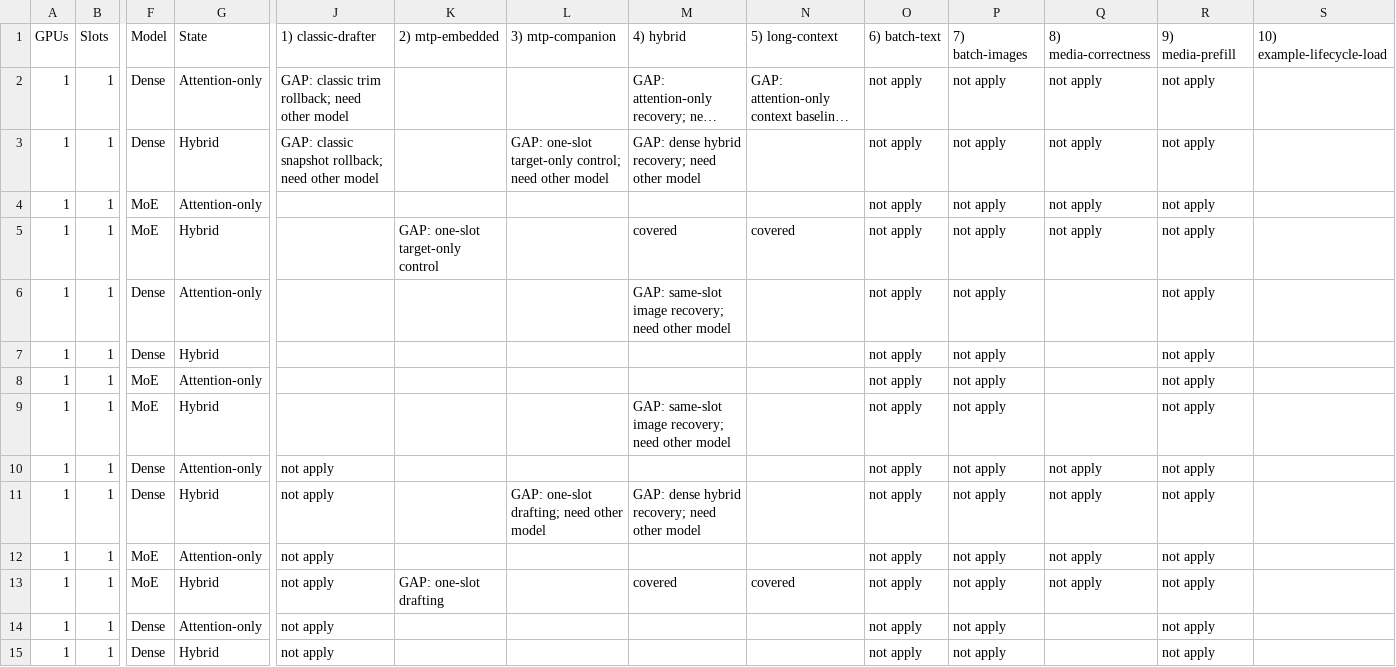
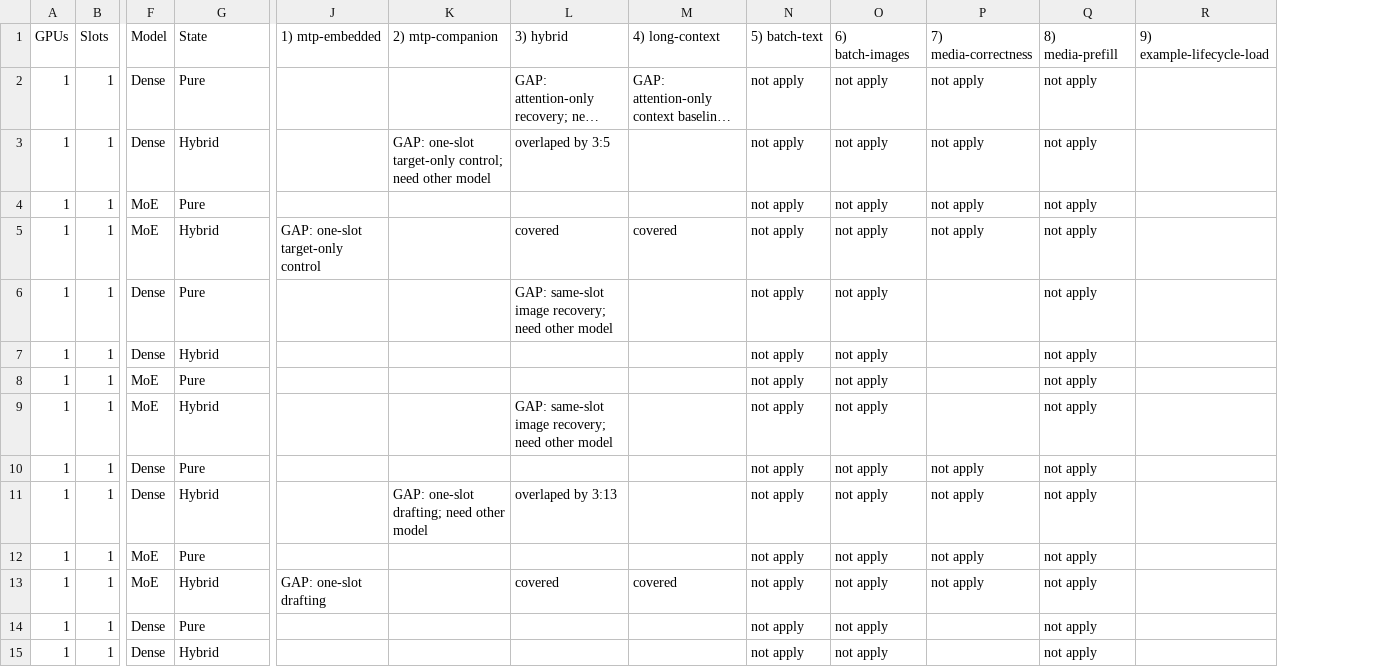
Before and after one commit to ardanlabs/kronk, a CSV file: .tools/reliability/coverage.csv, drawn as a sheet; only a part is shown, gaps mark what is left out; long unchanged cells end in …; removed rows and columns are numbered as before the commit, all else as after; the diff covers the shown part only; the diff names each change by its address in the sheet, - before the commit and + after, or states it on an @@ line.

Commit message:
wip3 new tools matrix

```diff
--- a/.tools/reliability/coverage.csv
+++ b/.tools/reliability/coverage.csv
-column J (1) classic-drafter), rows 2-15: GAP: classic trim rollback; need other model | GAP: classic snapshot rollback; need other model |  |  |  |  |  |  | not apply | not apply | not apply | not apply | not apply | not apply
-J1: 2) mtp-embedded
+J1: 1) mtp-embedded
-K1: 3) mtp-companion
+K1: 2) mtp-companion
-L1: 4) hybrid
+L1: 3) hybrid
-M1: 5) long-context
+M1: 4) long-context
-N1: 6) batch-text
+N1: 5) batch-text
-O1: 7) batch-images
+O1: 6) batch-images
-P1: 8) media-correctness
+P1: 7) media-correctness
-Q1: 9) media-prefill
+Q1: 8) media-prefill
-R1: 10) example-lifecycle-load
+R1: 9) example-lifecycle-load
-G2 (State): Attention-only
+G2 (State): Pure
-L3 (3) hybrid): GAP: dense hybrid recovery; need other model
+L3 (3) hybrid): overlaped by 3:5
-G4 (State): Attention-only
+G4 (State): Pure
-G6 (State): Attention-only
+G6 (State): Pure
-G8 (State): Attention-only
+G8 (State): Pure
-G10 (State): Attention-only
+G10 (State): Pure
-L11 (3) hybrid): GAP: dense hybrid recovery; need other model
+L11 (3) hybrid): overlaped by 3:13
-G12 (State): Attention-only
+G12 (State): Pure
-G14 (State): Attention-only
+G14 (State): Pure
```
Also changed, not shown: 74 edited cells elsewhere in this file, 1 other file.
